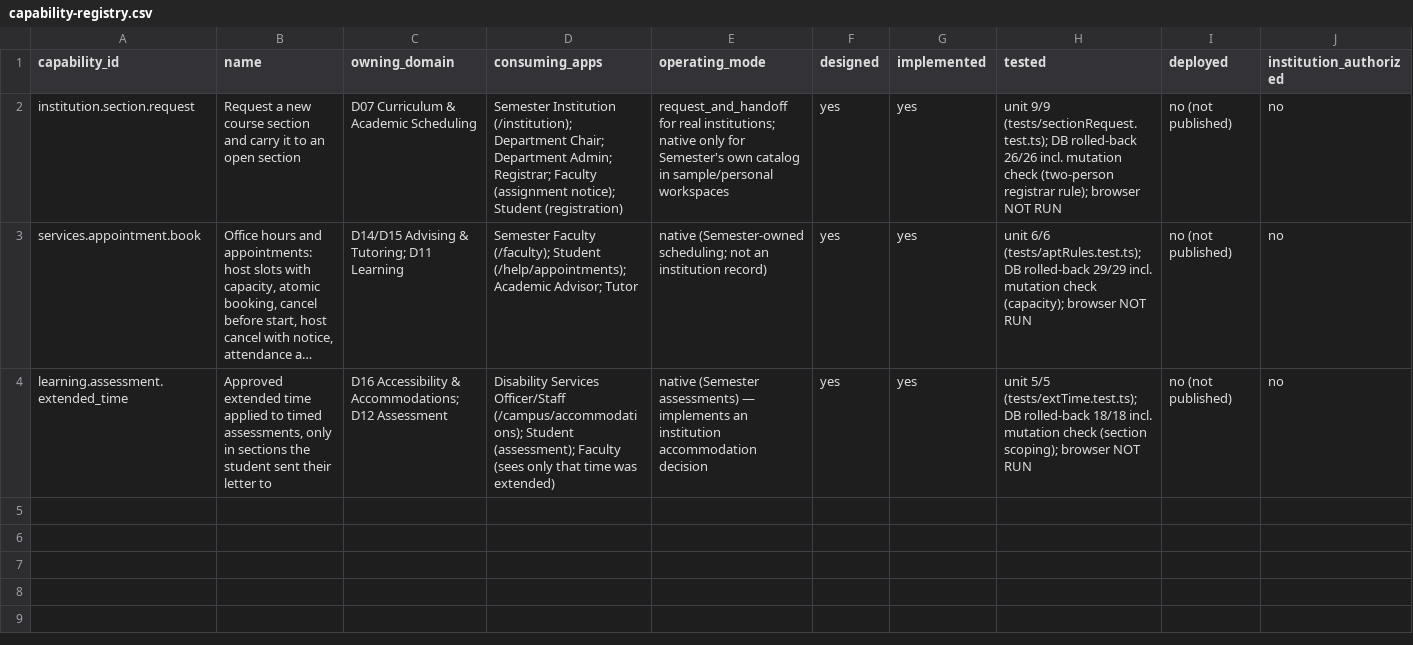
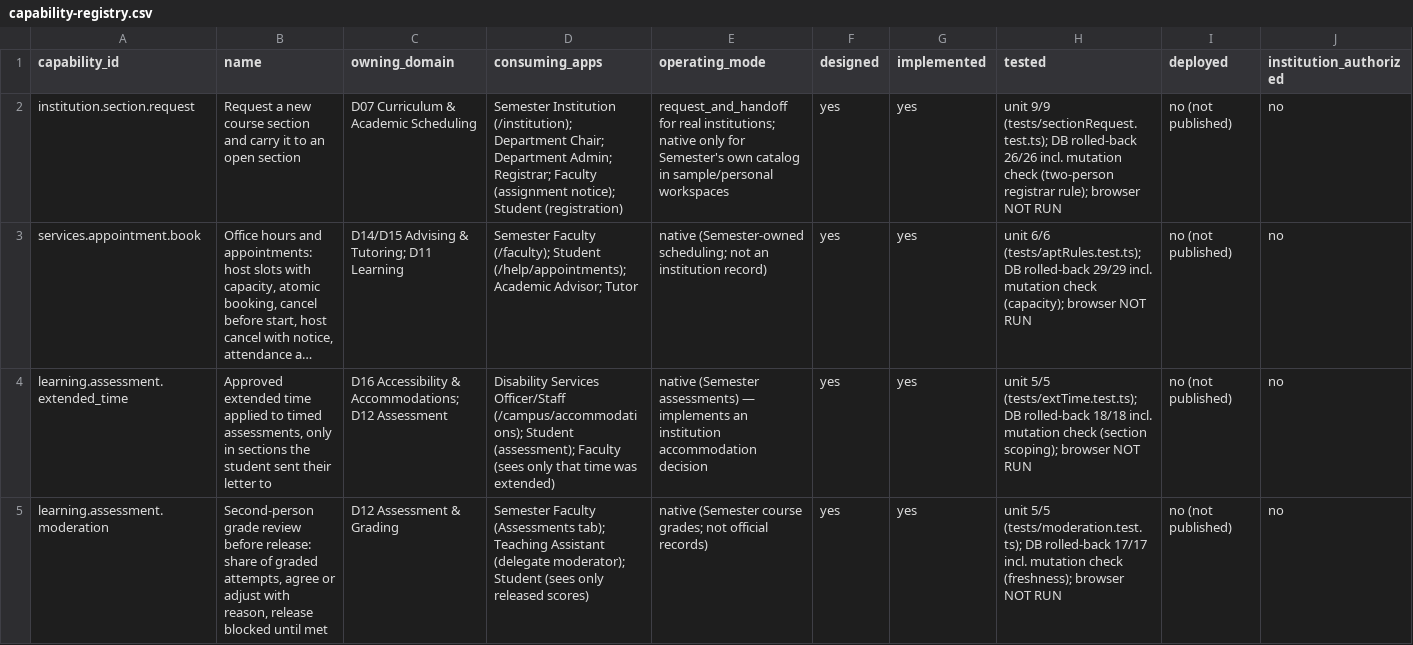
Before and after one commit to harrisonjrubin7-cmyk/semester, a CSV file: zite/docs/execution/capability-registry.csv, drawn as a sheet; only a part is shown; long unchanged cells end in …; rows hold the shown columns only; the diff names each change by its address in the sheet, - before the commit and + after, or states it on an @@ line.

```diff
--- a/zite/docs/execution/capability-registry.csv
+++ b/zite/docs/execution/capability-registry.csv
+row 5: learning.assessment.moderation | Second-person grade review before release: share of graded attempts, agree or adjust with reason, release blocked until met | D12 Assessment & Grading | Semester Faculty (Assessments tab); Teaching Assistant (delegate moderator); Student (sees only released scores) | native (Semester course grades; not official records) | yes | yes | unit 5/5 (tests/moderation.test.ts); DB rolled-back 17/17 incl. mutation check (freshness); browser NOT RUN | no (not published) | no
```
Also changed, not shown: zite/docs/execution/source-manifest.csv, 48 other files.
